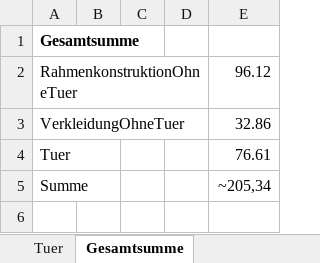
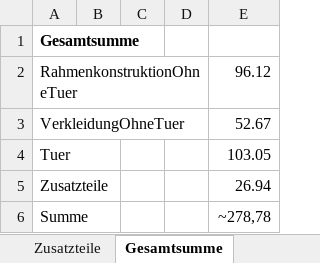
Before and after one commit to FlorianKunzcoding/CandyMachine_Watermelon, an Excel workbook: Stuecklisten/Stuecklisten_RahmenMitTuer_RahmenOhneTuer.xlsx, sheet Gesamtsumme, drawn as a sheet; values as stored, in another font and other column widths than the file's, no borders; addresses are those after the commit; the diff names each change by its address in the sheet, - before the commit and + after, or states it on an @@ line.

```diff
--- a/Stuecklisten/Stuecklisten_RahmenMitTuer_RahmenOhneTuer.xlsx (sheet Gesamtsumme)
+++ b/Stuecklisten/Stuecklisten_RahmenMitTuer_RahmenOhneTuer.xlsx (sheet Gesamtsumme)
+sheet tab: Zusatzteile
-E3: 32.86
+E3: 52.67
-E4: 76.61
+E4: 103.05
+row 5: Zusatzteile |  |  |  | 26.94
-E6: ~205,34
+E6: ~278,78
```
Also changed, not shown: sheet Tuer, sheet VerkleidungOhneTuer.
